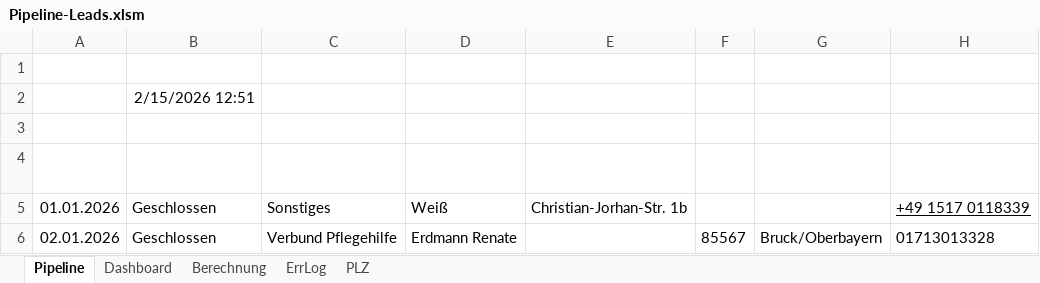
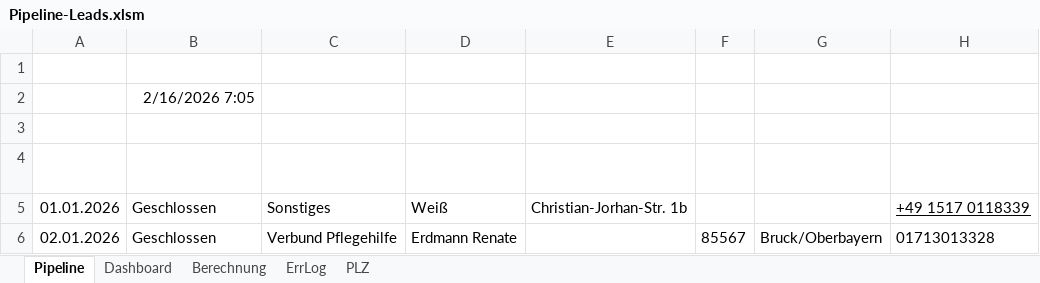
Before and after one commit to SteffenNeumann/Excel_leads, an Excel workbook: Pipeline-Leads.xlsm, sheet Pipeline, drawn as a sheet; only a part is shown; values as stored, in another font and other column widths than the file's, no borders; charts and pictures and table styles not drawn; the diff names each change by its address in the sheet, - before the commit and + after, or states it on an @@ line.

```diff
--- a/Pipeline-Leads.xlsm (sheet Pipeline)
+++ b/Pipeline-Leads.xlsm (sheet Pipeline)
-B2 (Status): 2/15/2026 12:51
+B2 (Status): 2/16/2026 7:05
```
Also changed, not shown: sheet Dashboard, charts or pictures, 1 other file.
